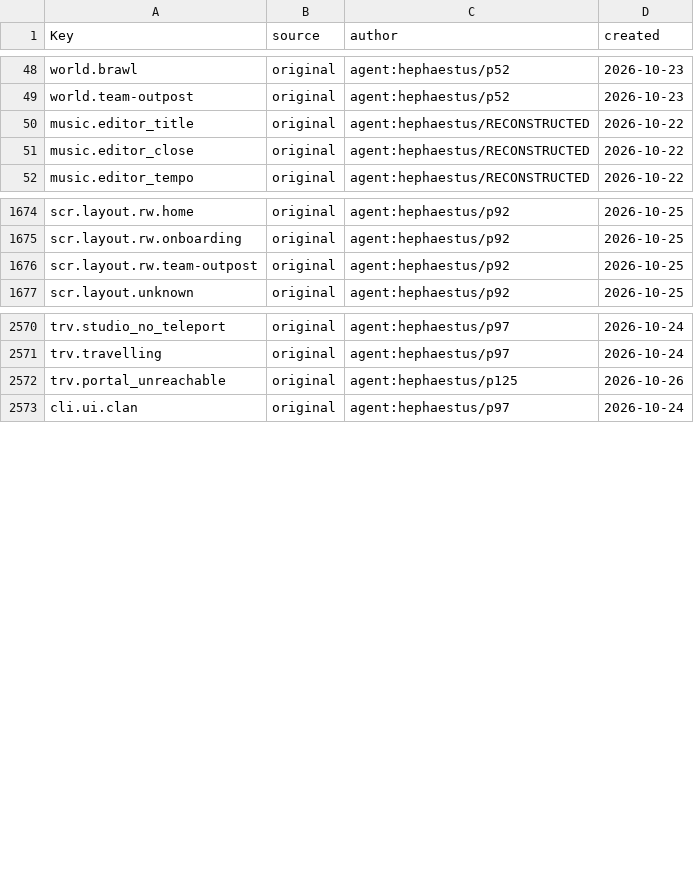
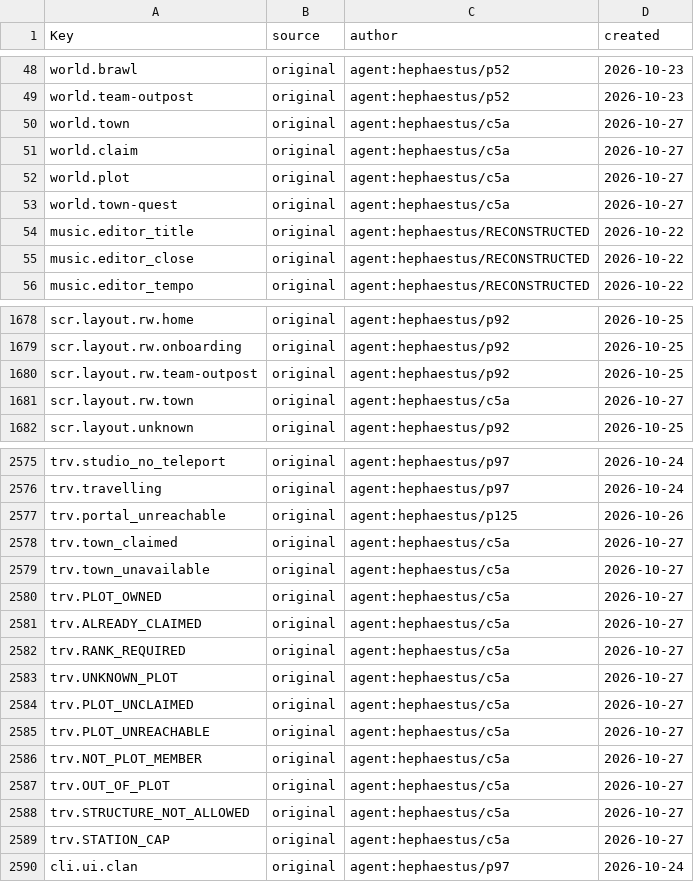
Before and after one commit to Indosaram/roblox_forge, a CSV file: games/robango-island/locale/provenance.csv, drawn as a sheet; only a part is shown, gaps mark what is left out; the diff names each change by its address in the sheet, - before the commit and + after, or states it on an @@ line.

```diff
--- a/games/robango-island/locale/provenance.csv
+++ b/games/robango-island/locale/provenance.csv
+row 50: world.town | original | agent:hephaestus/c5a | 2026-10-27
+row 51: world.claim | original | agent:hephaestus/c5a | 2026-10-27
+row 52: world.plot | original | agent:hephaestus/c5a | 2026-10-27
+row 53: world.town-quest | original | agent:hephaestus/c5a | 2026-10-27
+row 1681: scr.layout.rw.town | original | agent:hephaestus/c5a | 2026-10-27
+row 2578: trv.town_claimed | original | agent:hephaestus/c5a | 2026-10-27
+row 2579: trv.town_unavailable | original | agent:hephaestus/c5a | 2026-10-27
+row 2580: trv.PLOT_OWNED | original | agent:hephaestus/c5a | 2026-10-27
+row 2581: trv.ALREADY_CLAIMED | original | agent:hephaestus/c5a | 2026-10-27
+row 2582: trv.RANK_REQUIRED | original | agent:hephaestus/c5a | 2026-10-27
+row 2583: trv.UNKNOWN_PLOT | original | agent:hephaestus/c5a | 2026-10-27
+row 2584: trv.PLOT_UNCLAIMED | original | agent:hephaestus/c5a | 2026-10-27
+row 2585: trv.PLOT_UNREACHABLE | original | agent:hephaestus/c5a | 2026-10-27
+row 2586: trv.NOT_PLOT_MEMBER | original | agent:hephaestus/c5a | 2026-10-27
+row 2587: trv.OUT_OF_PLOT | original | agent:hephaestus/c5a | 2026-10-27
+row 2588: trv.STRUCTURE_NOT_ALLOWED | original | agent:hephaestus/c5a | 2026-10-27
+row 2589: trv.STATION_CAP | original | agent:hephaestus/c5a | 2026-10-27
```
Also changed, not shown: games/robango-island/locale/strings.csv, 19 other files.
